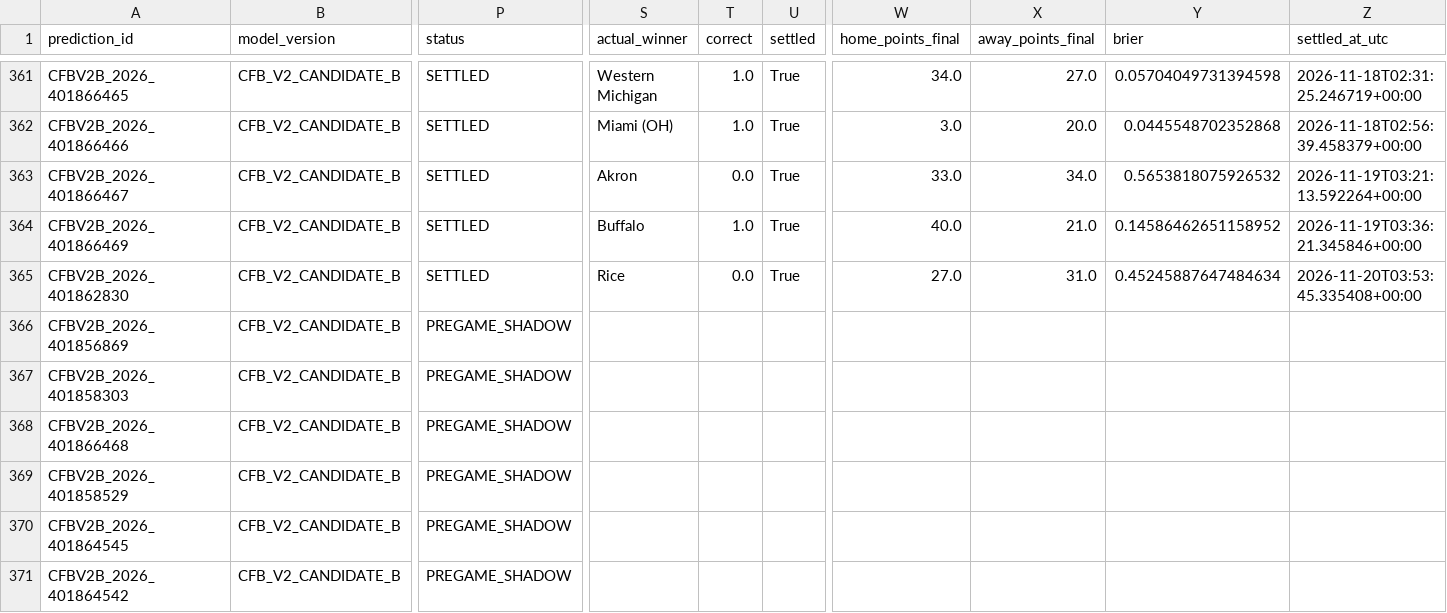
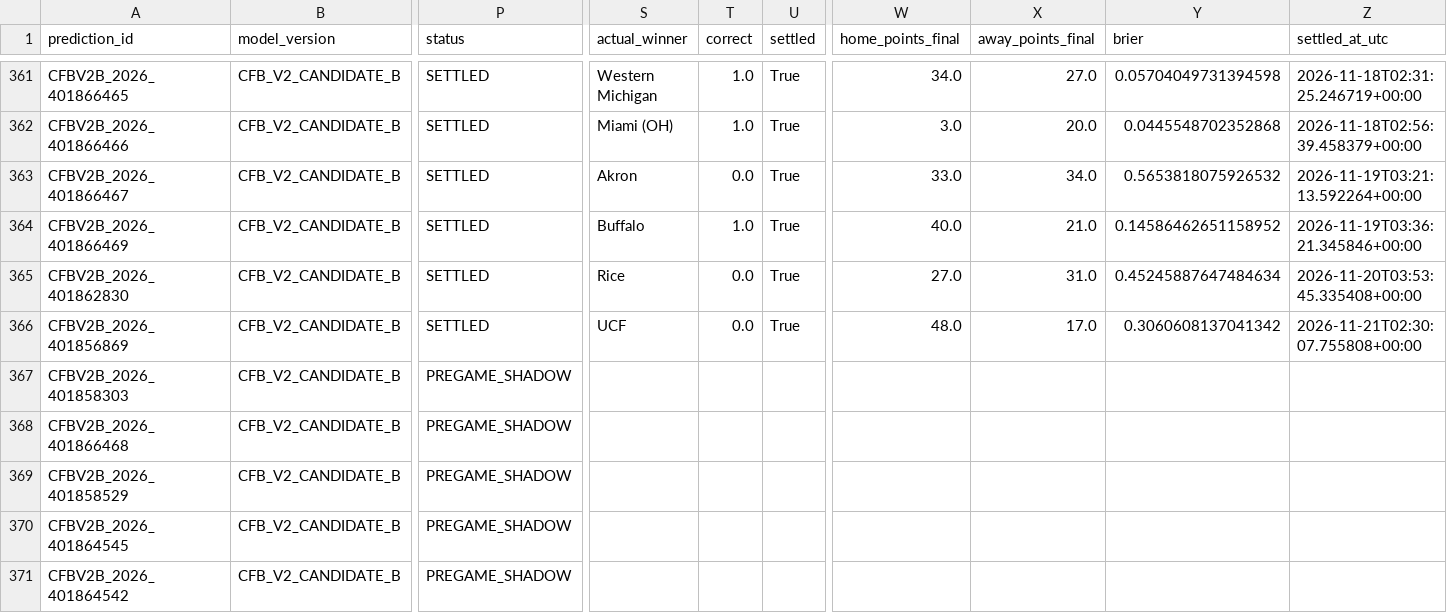
Before and after one commit to bp111301/bp-sports, a CSV file: data/cfb/v2_shadow/verified_prediction_ledger.csv, drawn as a sheet; only a part is shown, gaps mark what is left out; the diff names each change by its address in the sheet, - before the commit and + after, or states it on an @@ line.

```diff
--- a/data/cfb/v2_shadow/verified_prediction_ledger.csv
+++ b/data/cfb/v2_shadow/verified_prediction_ledger.csv
-P366 (status): PREGAME_SHADOW
+P366 (status): SETTLED
-S366 (actual_winner): (empty)
+S366 (actual_winner): UCF
-T366 (correct): (empty)
+T366 (correct): 0.0
-U366 (settled): (empty)
+U366 (settled): True
-W366 (home_points_final): (empty)
+W366 (home_points_final): 48.0
-X366 (away_points_final): (empty)
+X366 (away_points_final): 17.0
-Y366 (brier): (empty)
+Y366 (brier): 0.3060608137041342
-Z366 (settled_at_utc): (empty)
+Z366 (settled_at_utc): 2026-11-21T02:30:07.755808+00:00
```
Also changed, not shown: data/cfb/ledger/prediction_ledger.csv, 3 other files.
